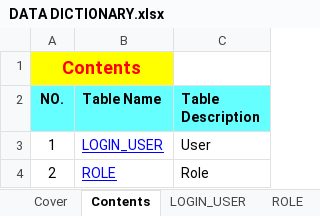
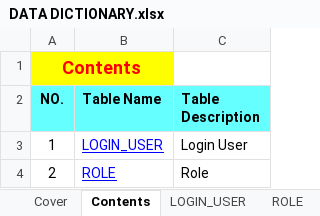
Before and after one commit to xueyublue/efamily_doc, an Excel workbook: DATA DICTIONARY/DATA DICTIONARY.xlsx, sheet Contents, drawn as a sheet; values as stored, in another font and other column widths than the file's, no borders; the diff names each change by its address in the sheet, - before the commit and + after, or states it on an @@ line.

Commit message:
Update DD
test

```diff
--- a/DATA DICTIONARY/DATA DICTIONARY.xlsx (sheet Contents)
+++ b/DATA DICTIONARY/DATA DICTIONARY.xlsx (sheet Contents)
-C3 (Table Description): User
+C3 (Table Description): Login User
```
